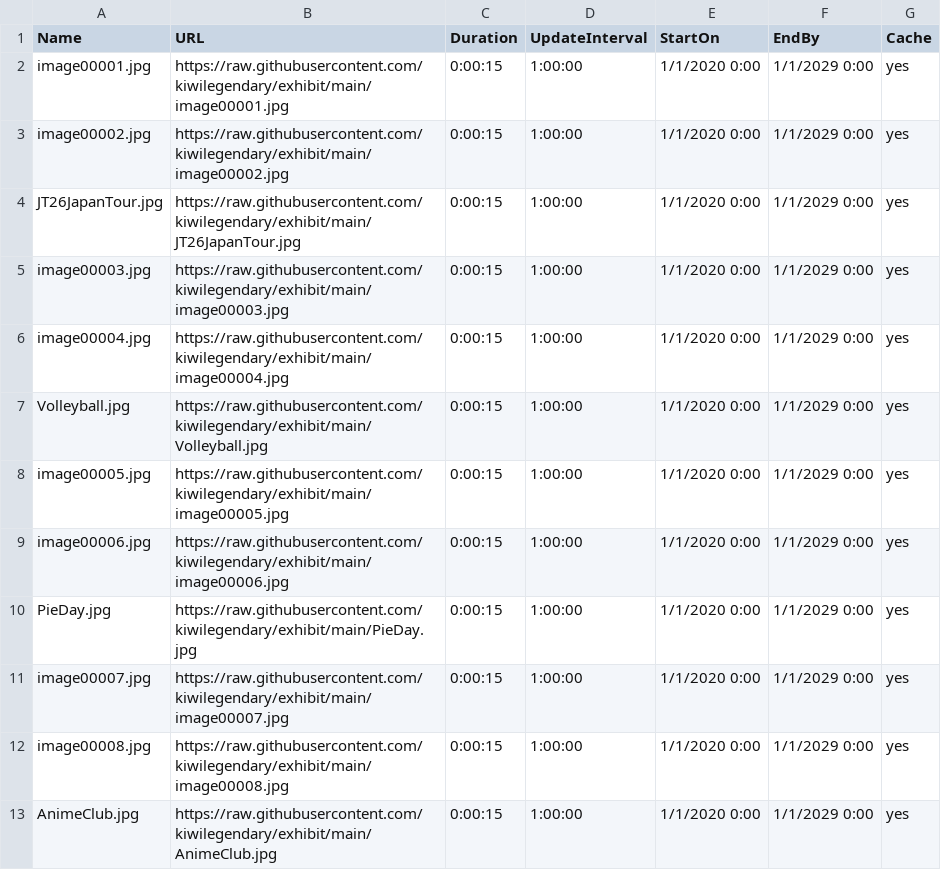
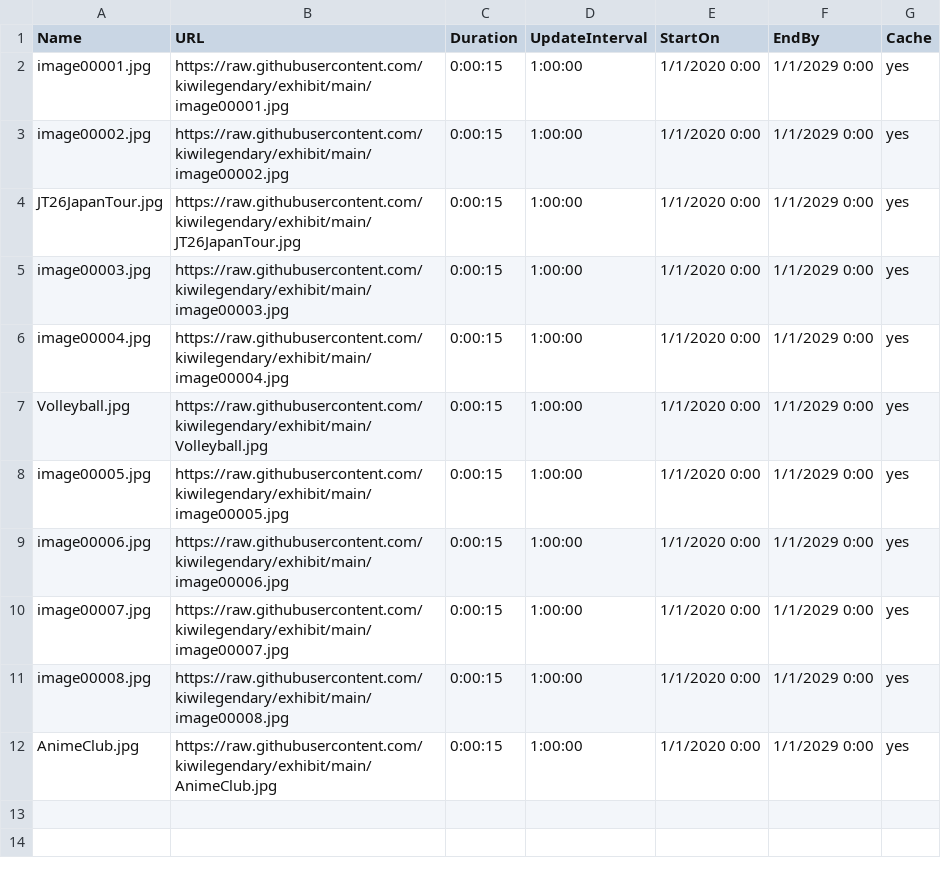
Before and after one commit to kiwilegendary/exhibit, a CSV file: schedule.csv, drawn as a sheet; the diff names each change by its address in the sheet, - before the commit and + after, or states it on an @@ line.

Commit message:
Update schedule.csv

```diff
--- a/schedule.csv
+++ b/schedule.csv
-row 10: PieDay.jpg | https://raw.githubusercontent.com/kiwilegendary/exhibit/main/PieDay.jpg | 0:00:15 | 1:00:00 | 1/1/2020 0:00 | 1/1/2029 0:00 | yes
```
